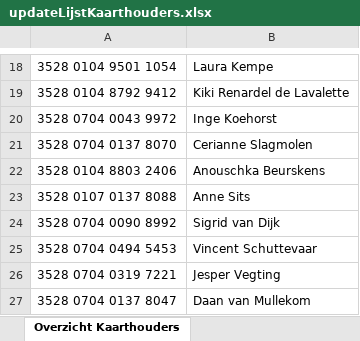
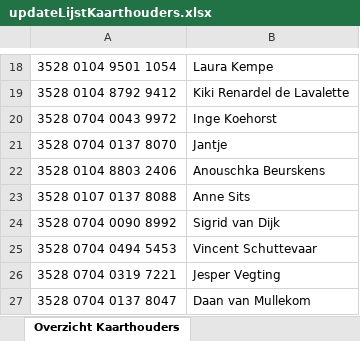
Before and after one commit to guillermodis/NS_BusinessCards_Akkodis, an Excel workbook: Data/UpdateOverview/updateLijstKaarthouders.xlsx, sheet Overzicht Kaarthouders, drawn as a sheet; only a part is shown, gaps mark what is left out; values as stored, in another font and other column widths than the file's, no borders; the diff names each change by its address in the sheet, - before the commit and + after, or states it on an @@ line.

```diff
--- a/Data/UpdateOverview/updateLijstKaarthouders.xlsx (sheet Overzicht Kaarthouders)
+++ b/Data/UpdateOverview/updateLijstKaarthouders.xlsx (sheet Overzicht Kaarthouders)
-B21: Cerianne Slagmolen
+B21: Jantje
```
Also changed, not shown: Data/Config.xlsx, Data/Originals/dataNS.xlsx, 8 other files.
